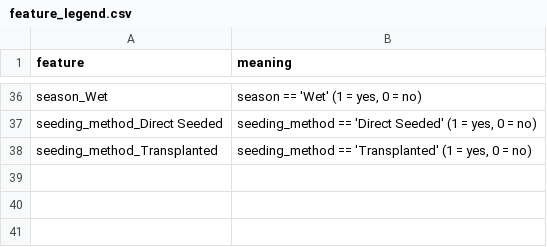
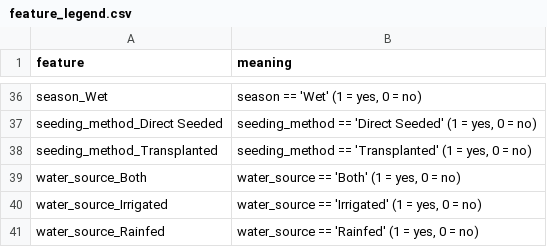
Before and after one commit to allysonkins/CROPS-Rice-Yield-Prediction-System, a CSV file: ml-service/feature_legend.csv, drawn as a sheet; only a part is shown, gaps mark what is left out; the diff names each change by its address in the sheet, - before the commit and + after, or states it on an @@ line.

Commit message:
added water source, report builder, farm map can now use exact location, print per brgy in credentials, fix buttons

```diff
--- a/ml-service/feature_legend.csv
+++ b/ml-service/feature_legend.csv
+row 39: water_source_Both | water_source == 'Both' (1 = yes, 0 = no)
+row 40: water_source_Irrigated | water_source == 'Irrigated' (1 = yes, 0 = no)
+row 41: water_source_Rainfed | water_source == 'Rainfed' (1 = yes, 0 = no)
```
Also changed, not shown: 47 other files.
